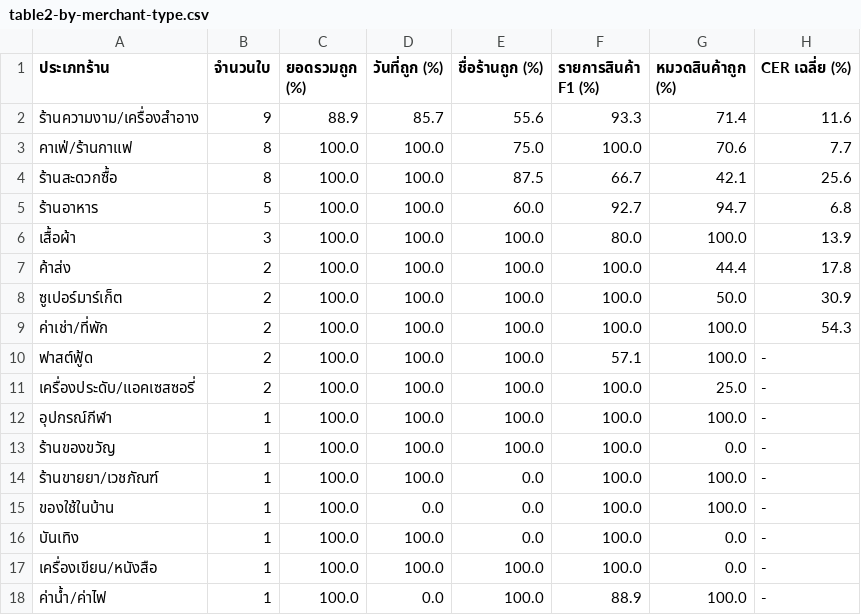
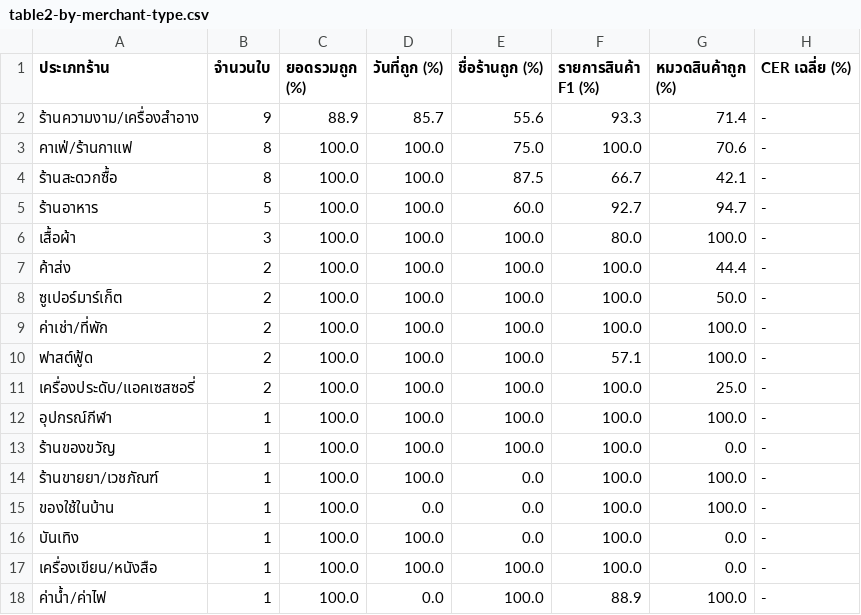
Before and after one commit to Thanchanokki/PjPukthong, a CSV file: pukthong/backend/evaluation/results/table2-by-merchant-type.csv, drawn as a sheet.

```diff
--- a/pukthong/backend/evaluation/results/table2-by-merchant-type.csv
+++ b/pukthong/backend/evaluation/results/table2-by-merchant-type.csv
@@ -1,10 +1,10 @@
 ประเภทร้าน,จำนวนใบ,ยอดรวมถูก (%),วันที่ถูก (%),ชื่อร้านถูก (%),รายการสินค้า F1 (%),หมวดสินค้าถูก (%),CER เฉลี่ย (%)
-ร้านความงาม/เครื่องสำอาง,9,88.9,85.7,55.6,93.3,71.4,11.6
-คาเฟ่/ร้านกาแฟ,8,100.0,100.0,75.0,100.0,70.6,7.7
-ร้านสะดวกซื้อ,8,100.0,100.0,87.5,66.7,42.1,25.6
-ร้านอาหาร,5,100.0,100.0,60.0,92.7,94.7,6.8
-เสื้อผ้า,3,100.0,100.0,100.0,80.0,100.0,13.9
-ค้าส่ง,2,100.0,100.0,100.0,100.0,44.4,17.8
-ซูเปอร์มาร์เก็ต,2,100.0,100.0,100.0,100.0,50.0,30.9
-ค่าเช่า/ที่พัก,2,100.0,100.0,100.0,100.0,100.0,54.3
+ร้านความงาม/เครื่องสำอาง,9,88.9,85.7,55.6,93.3,71.4,-
+คาเฟ่/ร้านกาแฟ,8,100.0,100.0,75.0,100.0,70.6,-
+ร้านสะดวกซื้อ,8,100.0,100.0,87.5,66.7,42.1,-
+ร้านอาหาร,5,100.0,100.0,60.0,92.7,94.7,-
+เสื้อผ้า,3,100.0,100.0,100.0,80.0,100.0,-
+ค้าส่ง,2,100.0,100.0,100.0,100.0,44.4,-
+ซูเปอร์มาร์เก็ต,2,100.0,100.0,100.0,100.0,50.0,-
+ค่าเช่า/ที่พัก,2,100.0,100.0,100.0,100.0,100.0,-
 ฟาสต์ฟู้ด,2,100.0,100.0,100.0,57.1,100.0,-
```
Also changed, not shown: pukthong/backend/evaluation/results/table1-accuracy.csv, pukthong/backend/evaluation/results/table2-by-condition.csv, 2 other files.
